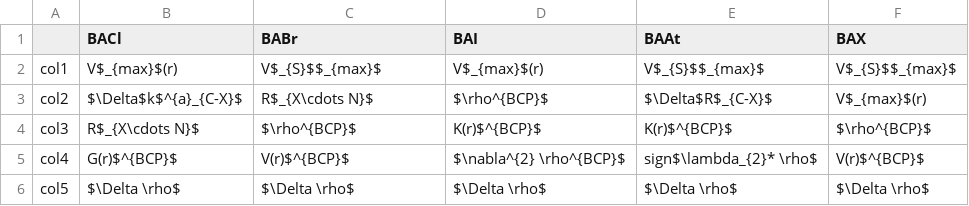
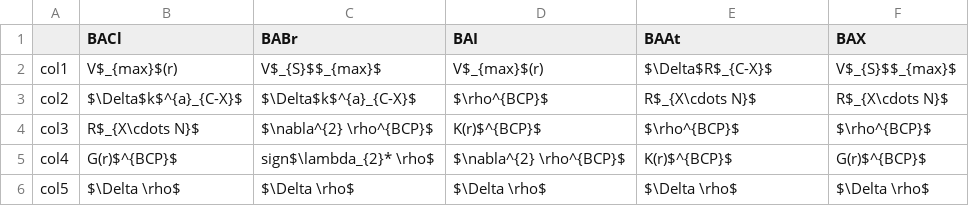
Before and after one commit to daniel-devore/XB-ML, a CSV file: Feature_columns/BAX_Ebind_Feature_Columns.csv, drawn as a sheet.

```diff
--- a/Feature_columns/BAX_Ebind_Feature_Columns.csv
+++ b/Feature_columns/BAX_Ebind_Feature_Columns.csv
@@ -1,6 +1,6 @@
 ,BACl,BABr,BAI,BAAt,BAX
-col1,V$_{max}$(r),V$_{S}$$_{max}$,V$_{max}$(r),V$_{S}$$_{max}$,V$_{S}$$_{max}$
-col2,$\Delta$k$^{a}_{C-X}$,R$_{X\cdots N}$,$\rho^{BCP}$,$\Delta$R$_{C-X}$,V$_{max}$(r)
-col3,R$_{X\cdots N}$,$\rho^{BCP}$,K(r)$^{BCP}$,K(r)$^{BCP}$,$\rho^{BCP}$
-col4,G(r)$^{BCP}$,V(r)$^{BCP}$,$\nabla^{2} \rho^{BCP}$,sign$\lambda_{2}* \rho$,V(r)$^{BCP}$
+col1,V$_{max}$(r),V$_{S}$$_{max}$,V$_{max}$(r),$\Delta$R$_{C-X}$,V$_{S}$$_{max}$
+col2,$\Delta$k$^{a}_{C-X}$,$\Delta$k$^{a}_{C-X}$,$\rho^{BCP}$,R$_{X\cdots N}$,R$_{X\cdots N}$
+col3,R$_{X\cdots N}$,$\nabla^{2} \rho^{BCP}$,K(r)$^{BCP}$,$\rho^{BCP}$,$\rho^{BCP}$
+col4,G(r)$^{BCP}$,sign$\lambda_{2}* \rho$,$\nabla^{2} \rho^{BCP}$,K(r)$^{BCP}$,G(r)$^{BCP}$
 col5,$\Delta \rho$,$\Delta \rho$,$\Delta \rho$,$\Delta \rho$,$\Delta \rho$
```
Also changed, not shown: Feature_columns/BAX_Vmax_Feature_Columns.csv, Feature_columns/BAX_kXN_Feature_Columns.csv, 25 other files.
